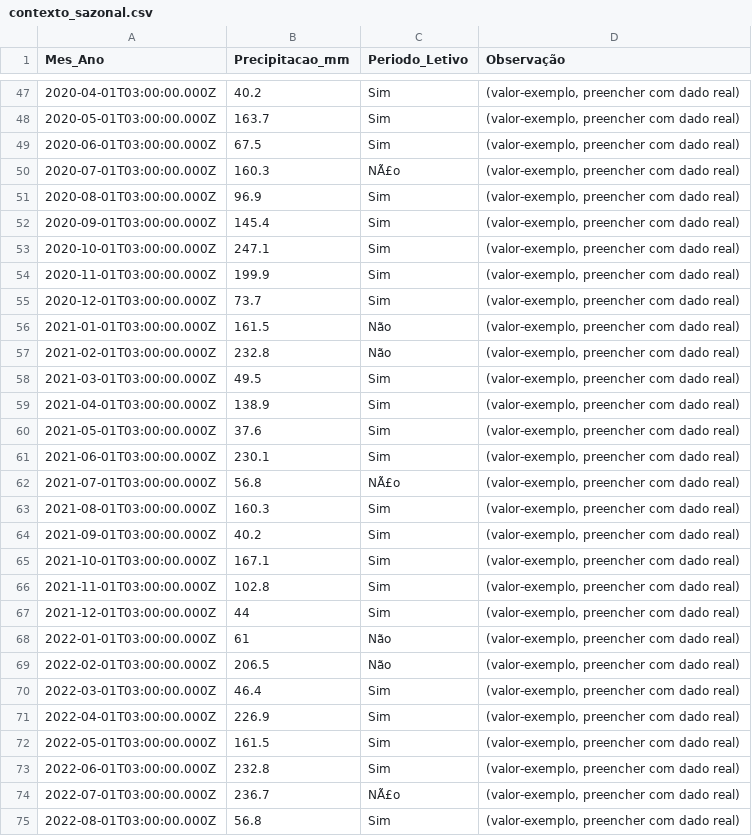
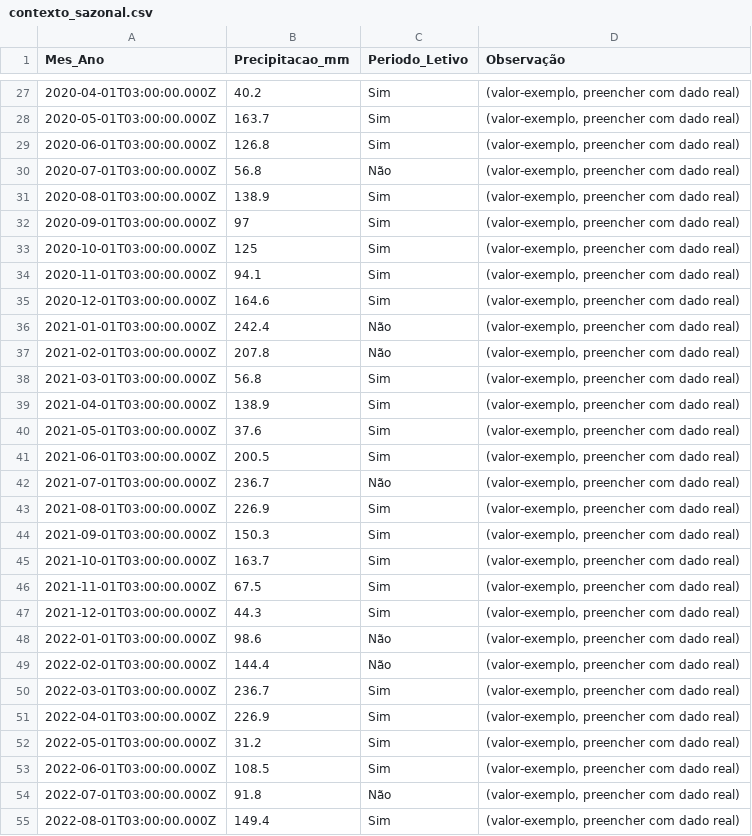
Before and after one commit to adinailson88/malha-previsao-filtros, a CSV file: dados_csv/contexto_sazonal.csv, drawn as a sheet; only a part is shown, gaps mark what is left out; the diff covers the shown part only.

```diff
--- a/dados_csv/contexto_sazonal.csv
+++ b/dados_csv/contexto_sazonal.csv
@@ -48,28 +28,28 @@
 2020-05-01T03:00:00.000Z,163.7,Sim,"(valor-exemplo, preencher com dado real)"
-2020-06-01T03:00:00.000Z,67.5,Sim,"(valor-exemplo, preencher com dado real)"
-2020-07-01T03:00:00.000Z,160.3,NÃ£o,"(valor-exemplo, preencher com dado real)"
-2020-08-01T03:00:00.000Z,96.9,Sim,"(valor-exemplo, preencher com dado real)"
-2020-09-01T03:00:00.000Z,145.4,Sim,"(valor-exemplo, preencher com dado real)"
-2020-10-01T03:00:00.000Z,247.1,Sim,"(valor-exemplo, preencher com dado real)"
-2020-11-01T03:00:00.000Z,199.9,Sim,"(valor-exemplo, preencher com dado real)"
-2020-12-01T03:00:00.000Z,73.7,Sim,"(valor-exemplo, preencher com dado real)"
-2021-01-01T03:00:00.000Z,161.5,Não,"(valor-exemplo, preencher com dado real)"
-2021-02-01T03:00:00.000Z,232.8,Não,"(valor-exemplo, preencher com dado real)"
-2021-03-01T03:00:00.000Z,49.5,Sim,"(valor-exemplo, preencher com dado real)"
+2020-06-01T03:00:00.000Z,126.8,Sim,"(valor-exemplo, preencher com dado real)"
+2020-07-01T03:00:00.000Z,56.8,Não,"(valor-exemplo, preencher com dado real)"
+2020-08-01T03:00:00.000Z,138.9,Sim,"(valor-exemplo, preencher com dado real)"
+2020-09-01T03:00:00.000Z,97,Sim,"(valor-exemplo, preencher com dado real)"
+2020-10-01T03:00:00.000Z,125,Sim,"(valor-exemplo, preencher com dado real)"
+2020-11-01T03:00:00.000Z,94.1,Sim,"(valor-exemplo, preencher com dado real)"
+2020-12-01T03:00:00.000Z,164.6,Sim,"(valor-exemplo, preencher com dado real)"
+2021-01-01T03:00:00.000Z,242.4,Não,"(valor-exemplo, preencher com dado real)"
+2021-02-01T03:00:00.000Z,207.8,Não,"(valor-exemplo, preencher com dado real)"
+2021-03-01T03:00:00.000Z,56.8,Sim,"(valor-exemplo, preencher com dado real)"
 2021-04-01T03:00:00.000Z,138.9,Sim,"(valor-exemplo, preencher com dado real)"
 2021-05-01T03:00:00.000Z,37.6,Sim,"(valor-exemplo, preencher com dado real)"
-2021-06-01T03:00:00.000Z,230.1,Sim,"(valor-exemplo, preencher com dado real)"
-2021-07-01T03:00:00.000Z,56.8,NÃ£o,"(valor-exemplo, preencher com dado real)"
-2021-08-01T03:00:00.000Z,160.3,Sim,"(valor-exemplo, preencher com dado real)"
-2021-09-01T03:00:00.000Z,40.2,Sim,"(valor-exemplo, preencher com dado real)"
-2021-10-01T03:00:00.000Z,167.1,Sim,"(valor-exemplo, preencher com dado real)"
-2021-11-01T03:00:00.000Z,102.8,Sim,"(valor-exemplo, preencher com dado real)"
-2021-12-01T03:00:00.000Z,44,Sim,"(valor-exemplo, preencher com dado real)"
-2022-01-01T03:00:00.000Z,61,Não,"(valor-exemplo, preencher com dado real)"
-2022-02-01T03:00:00.000Z,206.5,Não,"(valor-exemplo, preencher com dado real)"
-2022-03-01T03:00:00.000Z,46.4,Sim,"(valor-exemplo, preencher com dado real)"
+2021-06-01T03:00:00.000Z,200.5,Sim,"(valor-exemplo, preencher com dado real)"
+2021-07-01T03:00:00.000Z,236.7,Não,"(valor-exemplo, preencher com dado real)"
+2021-08-01T03:00:00.000Z,226.9,Sim,"(valor-exemplo, preencher com dado real)"
+2021-09-01T03:00:00.000Z,150.3,Sim,"(valor-exemplo, preencher com dado real)"
+2021-10-01T03:00:00.000Z,163.7,Sim,"(valor-exemplo, preencher com dado real)"
+2021-11-01T03:00:00.000Z,67.5,Sim,"(valor-exemplo, preencher com dado real)"
+2021-12-01T03:00:00.000Z,44.3,Sim,"(valor-exemplo, preencher com dado real)"
+2022-01-01T03:00:00.000Z,98.6,Não,"(valor-exemplo, preencher com dado real)"
+2022-02-01T03:00:00.000Z,144.4,Não,"(valor-exemplo, preencher com dado real)"
+2022-03-01T03:00:00.000Z,236.7,Sim,"(valor-exemplo, preencher com dado real)"
 2022-04-01T03:00:00.000Z,226.9,Sim,"(valor-exemplo, preencher com dado real)"
-2022-05-01T03:00:00.000Z,161.5,Sim,"(valor-exemplo, preencher com dado real)"
-2022-06-01T03:00:00.000Z,232.8,Sim,"(valor-exemplo, preencher com dado real)"
-2022-07-01T03:00:00.000Z,236.7,NÃ£o,"(valor-exemplo, preencher com dado real)"
-2022-08-01T03:00:00.000Z,56.8,Sim,"(valor-exemplo, preencher com dado real)"
+2022-05-01T03:00:00.000Z,31.2,Sim,"(valor-exemplo, preencher com dado real)"
+2022-06-01T03:00:00.000Z,108.5,Sim,"(valor-exemplo, preencher com dado real)"
+2022-07-01T03:00:00.000Z,91.8,Não,"(valor-exemplo, preencher com dado real)"
+2022-08-01T03:00:00.000Z,149.4,Sim,"(valor-exemplo, preencher com dado real)"
```
Also changed, not shown: 1 added row, 20 removed rows and 77 edited cells elsewhere in this file, dados_csv/filtros_disponiveis.csv, 3 other files.
